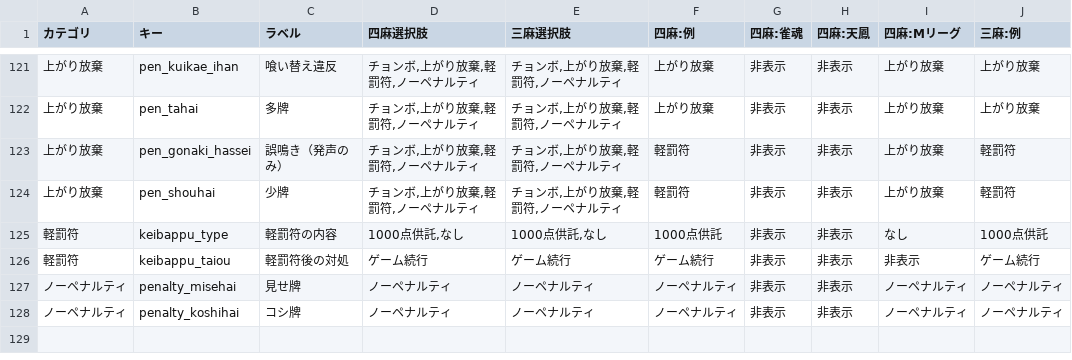
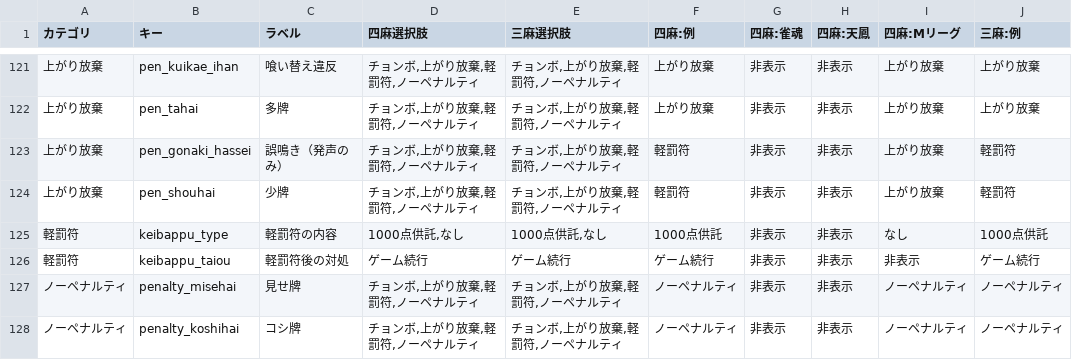
Before and after one commit to yoshiki19940805/MAJAN_Rule, a TSV file: presets/presets_all.tsv, drawn as a sheet; only a part is shown, gaps mark what is left out.

```diff
--- a/presets/presets_all.tsv
+++ b/presets/presets_all.tsv
@@ -126,3 +126,3 @@
 軽罰符	keibappu_taiou	軽罰符後の対処	ゲーム続行	ゲーム続行	ゲーム続行	非表示	非表示	非表示	ゲーム続行
-ノーペナルティ	penalty_misehai	見せ牌	ノーペナルティ	ノーペナルティ	ノーペナルティ	非表示	非表示	ノーペナルティ	ノーペナルティ
-ノーペナルティ	penalty_koshihai	コシ牌	ノーペナルティ	ノーペナルティ	ノーペナルティ	非表示	非表示	ノーペナルティ	ノーペナルティ
+ノーペナルティ	penalty_misehai	見せ牌	"チョンボ,上がり放棄,軽罰符,ノーペナルティ"	"チョンボ,上がり放棄,軽罰符,ノーペナルティ"	ノーペナルティ	非表示	非表示	ノーペナルティ	ノーペナルティ
+ノーペナルティ	penalty_koshihai	コシ牌	"チョンボ,上がり放棄,軽罰符,ノーペナルティ"	"チョンボ,上がり放棄,軽罰符,ノーペナルティ"	ノーペナルティ	非表示	非表示	ノーペナルティ	ノーペナルティ
```
Also changed, not shown: 3 other files.
